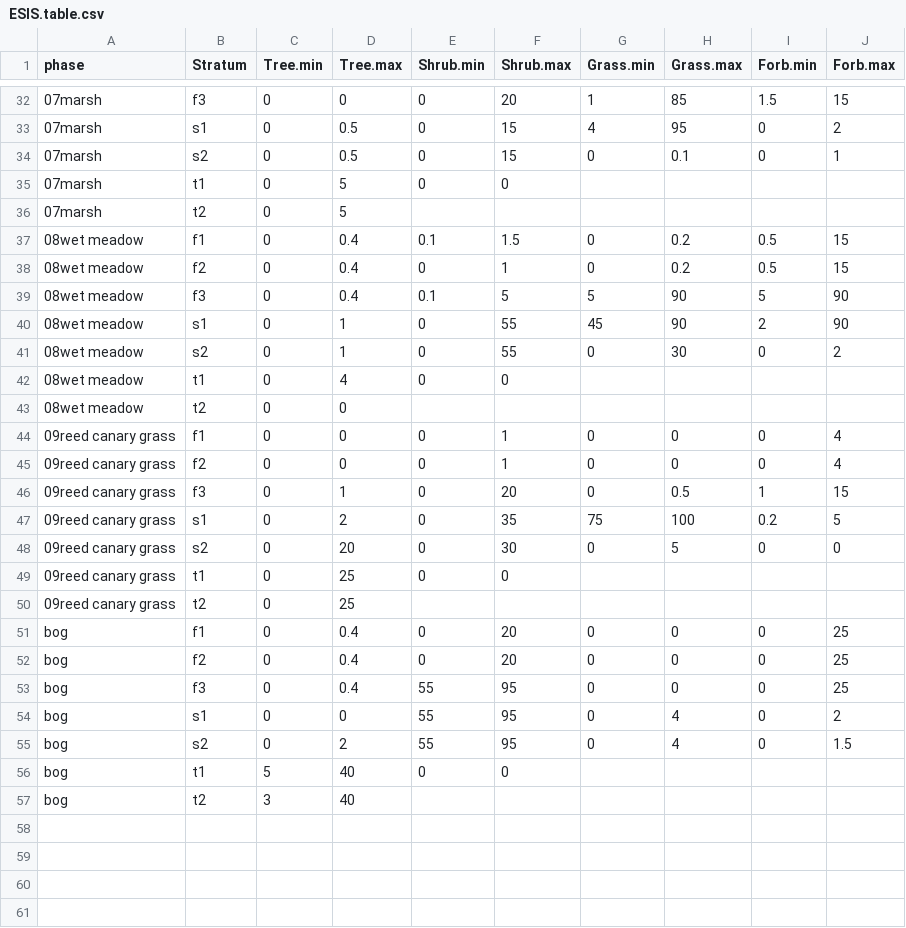
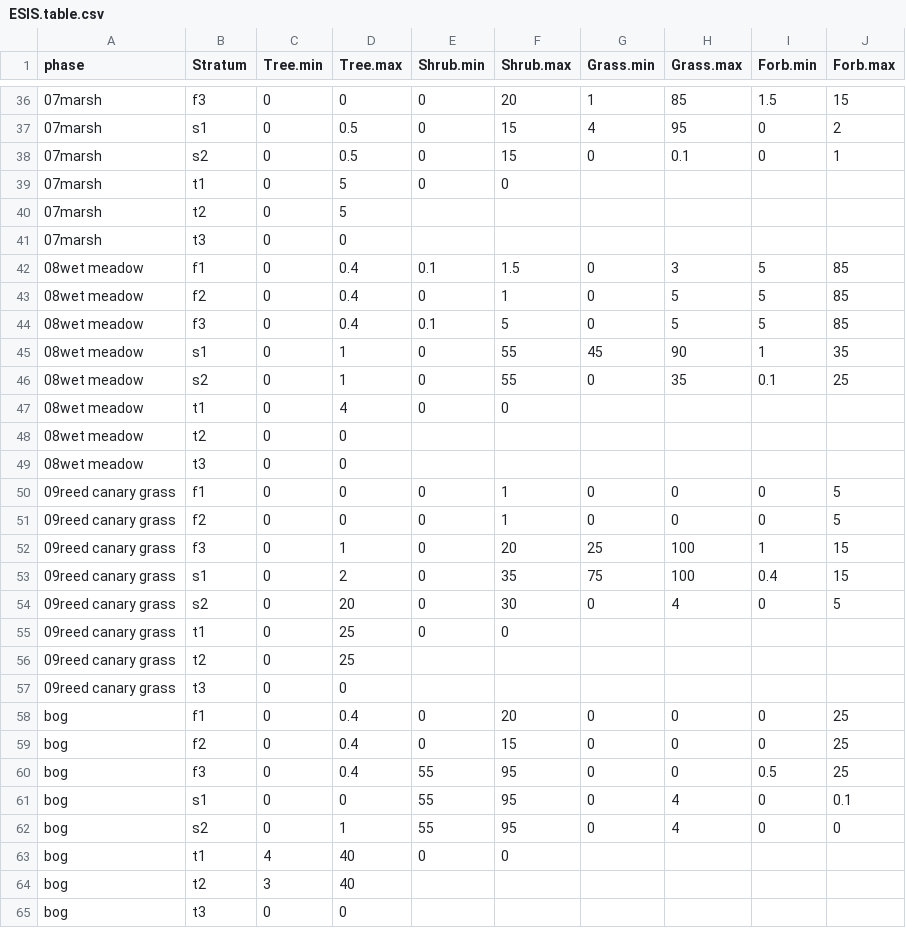
Before and after one commit to phytoclast/match_pedon_site, a CSV file: output/ESIS.table.csv, drawn as a sheet; only a part is shown, gaps mark what is left out; the diff covers the shown part only.

Commit message:
transfer Hmax to appropriate stratum

```diff
--- a/output/ESIS.table.csv
+++ b/output/ESIS.table.csv
@@ -36,22 +40,26 @@
 "07marsh","t2",0,5,,,,,,
-"08wet meadow","f1",0,0.4,0.1,1.5,0,0.2,0.5,15
-"08wet meadow","f2",0,0.4,0,1,0,0.2,0.5,15
-"08wet meadow","f3",0,0.4,0.1,5,5,90,5,90
-"08wet meadow","s1",0,1,0,55,45,90,2,90
-"08wet meadow","s2",0,1,0,55,0,30,0,2
+"07marsh","t3",0,0,,,,,,
+"08wet meadow","f1",0,0.4,0.1,1.5,0,3,5,85
+"08wet meadow","f2",0,0.4,0,1,0,5,5,85
+"08wet meadow","f3",0,0.4,0.1,5,0,5,5,85
+"08wet meadow","s1",0,1,0,55,45,90,1,35
+"08wet meadow","s2",0,1,0,55,0,35,0.1,25
 "08wet meadow","t1",0,4,0,0,,,,
 "08wet meadow","t2",0,0,,,,,,
-"09reed canary grass","f1",0,0,0,1,0,0,0,4
-"09reed canary grass","f2",0,0,0,1,0,0,0,4
-"09reed canary grass","f3",0,1,0,20,0,0.5,1,15
-"09reed canary grass","s1",0,2,0,35,75,100,0.2,5
-"09reed canary grass","s2",0,20,0,30,0,5,0,0
+"08wet meadow","t3",0,0,,,,,,
+"09reed canary grass","f1",0,0,0,1,0,0,0,5
+"09reed canary grass","f2",0,0,0,1,0,0,0,5
+"09reed canary grass","f3",0,1,0,20,25,100,1,15
+"09reed canary grass","s1",0,2,0,35,75,100,0.4,15
+"09reed canary grass","s2",0,20,0,30,0,4,0,5
 "09reed canary grass","t1",0,25,0,0,,,,
 "09reed canary grass","t2",0,25,,,,,,
+"09reed canary grass","t3",0,0,,,,,,
 "bog","f1",0,0.4,0,20,0,0,0,25
-"bog","f2",0,0.4,0,20,0,0,0,25
-"bog","f3",0,0.4,55,95,0,0,0,25
-"bog","s1",0,0,55,95,0,4,0,2
-"bog","s2",0,2,55,95,0,4,0,1.5
-"bog","t1",5,40,0,0,,,,
+"bog","f2",0,0.4,0,15,0,0,0,25
+"bog","f3",0,0.4,55,95,0,0,0.5,25
+"bog","s1",0,0,55,95,0,4,0,0.1
+"bog","s2",0,1,55,95,0,4,0,0
+"bog","t1",4,40,0,0,,,,
 "bog","t2",3,40,,,,,,
+"bog","t3",0,0,,,,,,
```
Also changed, not shown: 4 added rows and 25 edited cells elsewhere in this file, output/ESIS.table2.csv, output/Forest.Overstory.csv, 4 other files.
